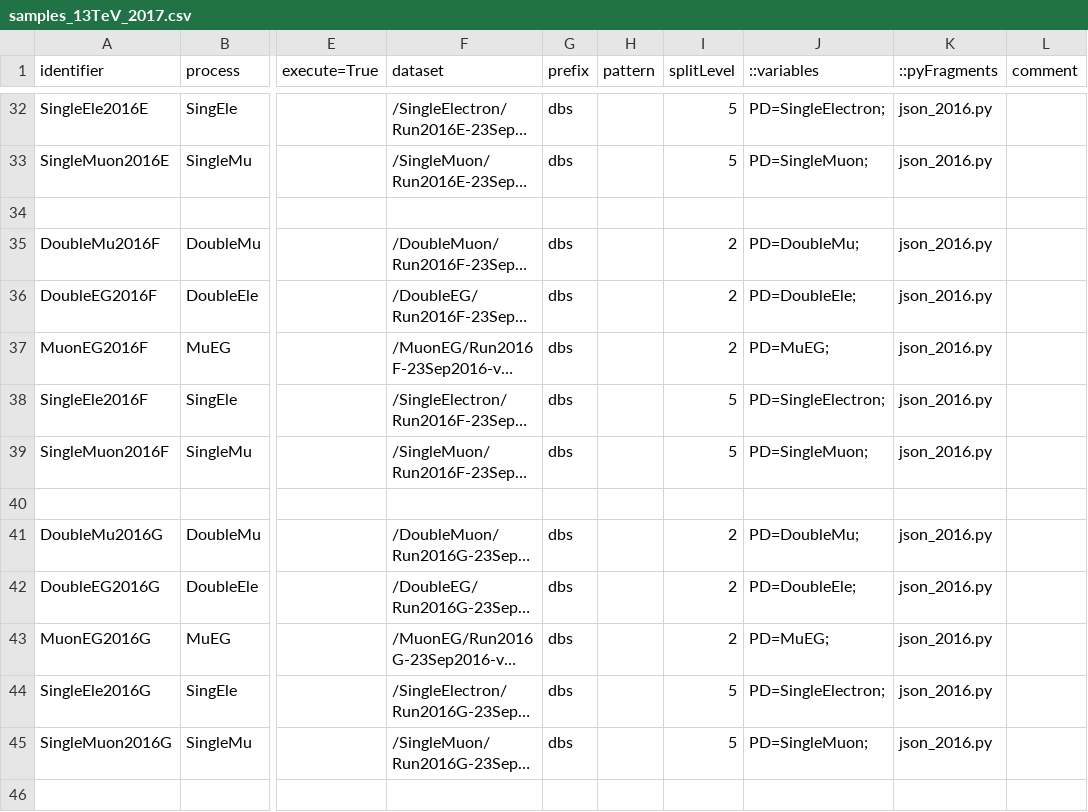
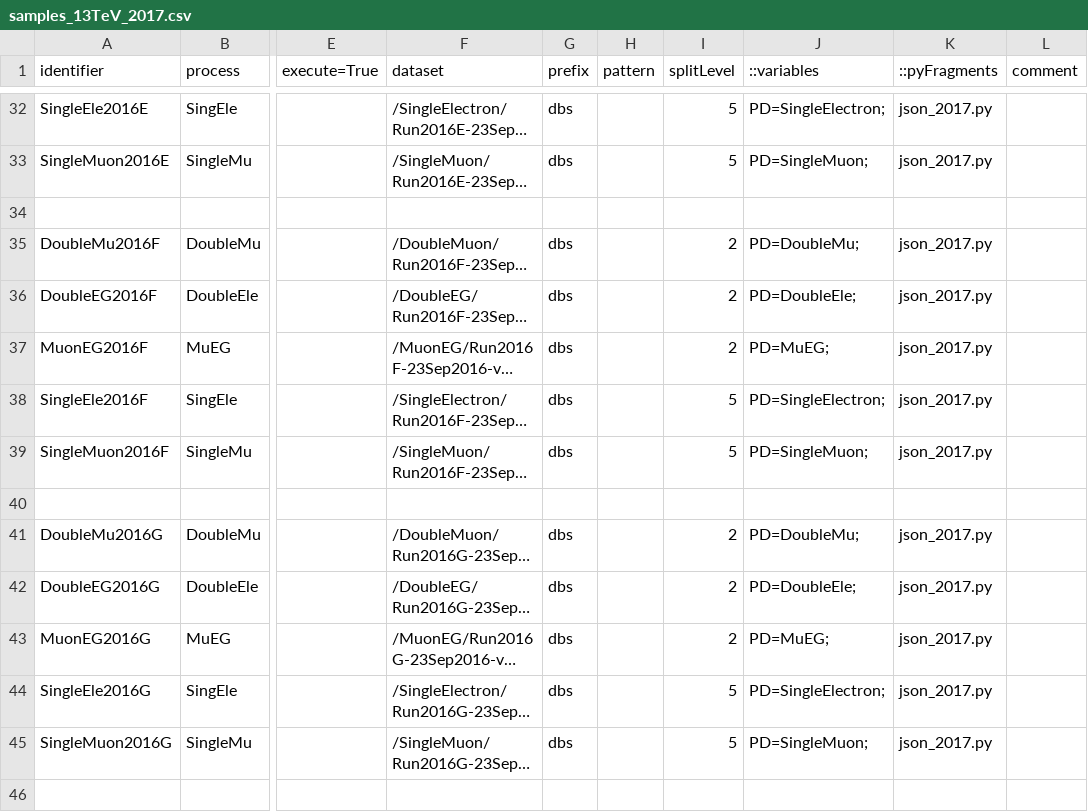
Before and after one commit to bellan/VVXAnalysis, a CSV file: Producers/python/samples_13TeV_2017.csv, drawn as a sheet; only a part is shown, gaps mark what is left out; long unchanged cells end in …; the diff covers the shown part only; the diff names each change by its address in the sheet, - before the commit and + after, or states it on an @@ line.

Commit message:
add last json file

```diff
--- a/Producers/python/samples_13TeV_2017.csv
+++ b/Producers/python/samples_13TeV_2017.csv
-K32:K33 (::pyFragments): json_2016.py
+K32:K33 (::pyFragments): json_2017.py
-K35:K39 (::pyFragments): json_2016.py
+K35:K39 (::pyFragments): json_2017.py
-K41:K45 (::pyFragments): json_2016.py
+K41:K45 (::pyFragments): json_2017.py
```
Also changed, not shown: 12 added rows and 33 edited cells elsewhere in this file, 1 other file.
